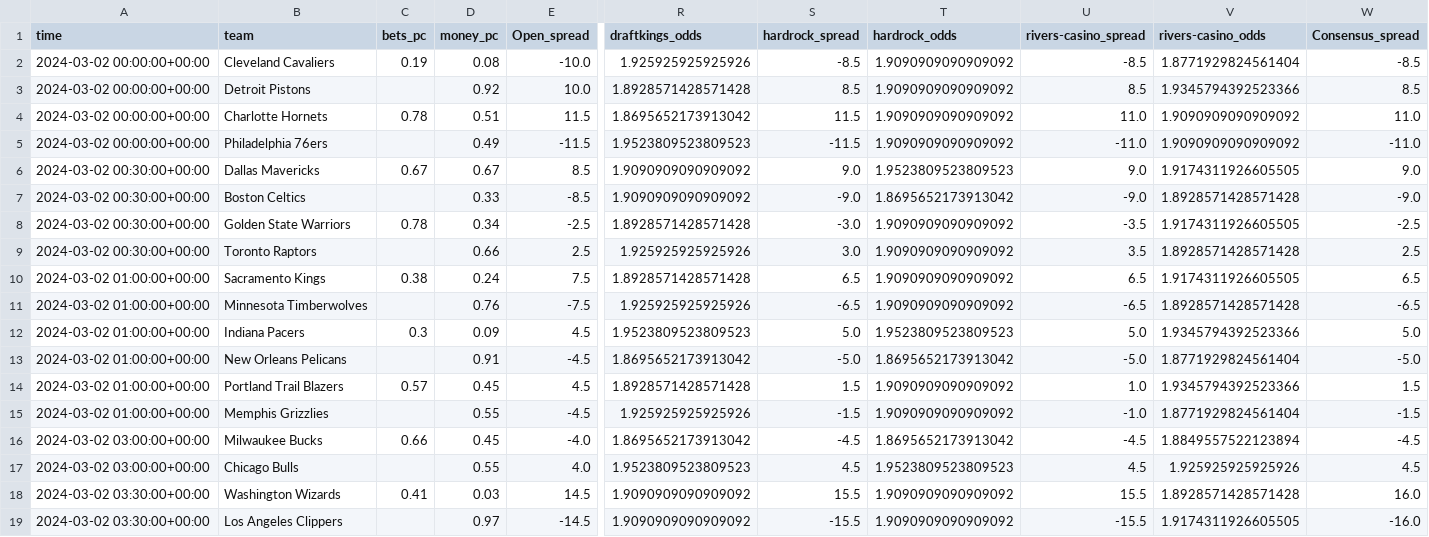
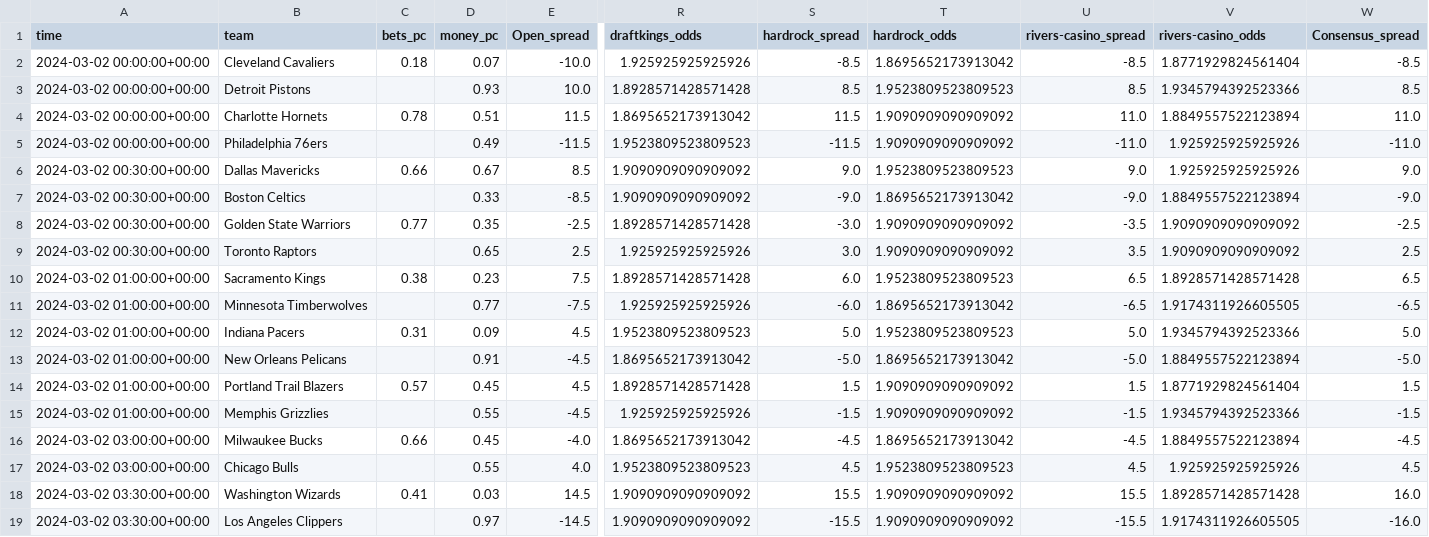
Before and after one commit to Donalcon/reverse_line_movement, a CSV file: nba_spread_df.csv, drawn as a sheet; only a part is shown, gaps mark what is left out; the diff names each change by its address in the sheet, - before the commit and + after, or states it on an @@ line.

```diff
--- a/nba_spread_df.csv
+++ b/nba_spread_df.csv
-C2 (bets_pc): 0.19
+C2 (bets_pc): 0.18
-D2 (money_pc): 0.08
+D2 (money_pc): 0.07
-T2 (hardrock_odds): 1.9090909090909092
+T2 (hardrock_odds): 1.8695652173913042
-D3 (money_pc): 0.92
+D3 (money_pc): 0.93
-T3 (hardrock_odds): 1.9090909090909092
+T3 (hardrock_odds): 1.9523809523809523
-V4 (rivers-casino_odds): 1.9090909090909092
+V4 (rivers-casino_odds): 1.8849557522123894
-V5 (rivers-casino_odds): 1.9090909090909092
+V5 (rivers-casino_odds): 1.925925925925926
-C6 (bets_pc): 0.67
+C6 (bets_pc): 0.66
-V6 (rivers-casino_odds): 1.9174311926605505
+V6 (rivers-casino_odds): 1.925925925925926
-V7 (rivers-casino_odds): 1.8928571428571428
+V7 (rivers-casino_odds): 1.8849557522123894
-C8 (bets_pc): 0.78
+C8 (bets_pc): 0.77
-D8 (money_pc): 0.34
+D8 (money_pc): 0.35
-V8 (rivers-casino_odds): 1.9174311926605505
+V8 (rivers-casino_odds): 1.9090909090909092
-D9 (money_pc): 0.66
+D9 (money_pc): 0.65
-V9 (rivers-casino_odds): 1.8928571428571428
+V9 (rivers-casino_odds): 1.9090909090909092
-D10 (money_pc): 0.24
+D10 (money_pc): 0.23
-S10 (hardrock_spread): 6.5
+S10 (hardrock_spread): 6.0
-T10 (hardrock_odds): 1.9090909090909092
+T10 (hardrock_odds): 1.9523809523809523
-V10 (rivers-casino_odds): 1.9174311926605505
+V10 (rivers-casino_odds): 1.8928571428571428
-D11 (money_pc): 0.76
+D11 (money_pc): 0.77
-S11 (hardrock_spread): -6.5
+S11 (hardrock_spread): -6.0
-T11 (hardrock_odds): 1.9090909090909092
+T11 (hardrock_odds): 1.8695652173913042
-V11 (rivers-casino_odds): 1.8928571428571428
+V11 (rivers-casino_odds): 1.9174311926605505
-C12 (bets_pc): 0.3
+C12 (bets_pc): 0.31
-V13 (rivers-casino_odds): 1.8771929824561404
+V13 (rivers-casino_odds): 1.8849557522123894
-U14 (rivers-casino_spread): 1.0
+U14 (rivers-casino_spread): 1.5
-V14 (rivers-casino_odds): 1.9345794392523366
+V14 (rivers-casino_odds): 1.8771929824561404
-U15 (rivers-casino_spread): -1.0
+U15 (rivers-casino_spread): -1.5
-V15 (rivers-casino_odds): 1.8771929824561404
+V15 (rivers-casino_odds): 1.9345794392523366
```
Also changed, not shown: nba_total_df.csv.
